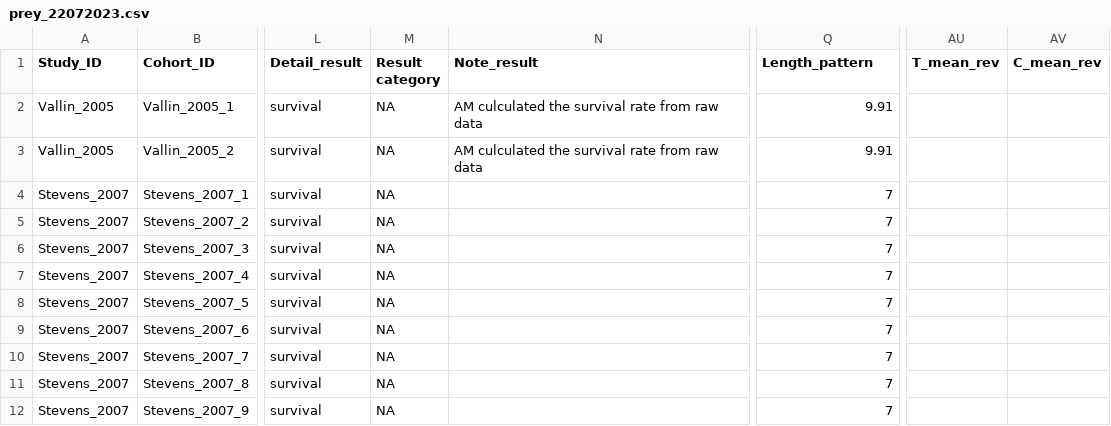
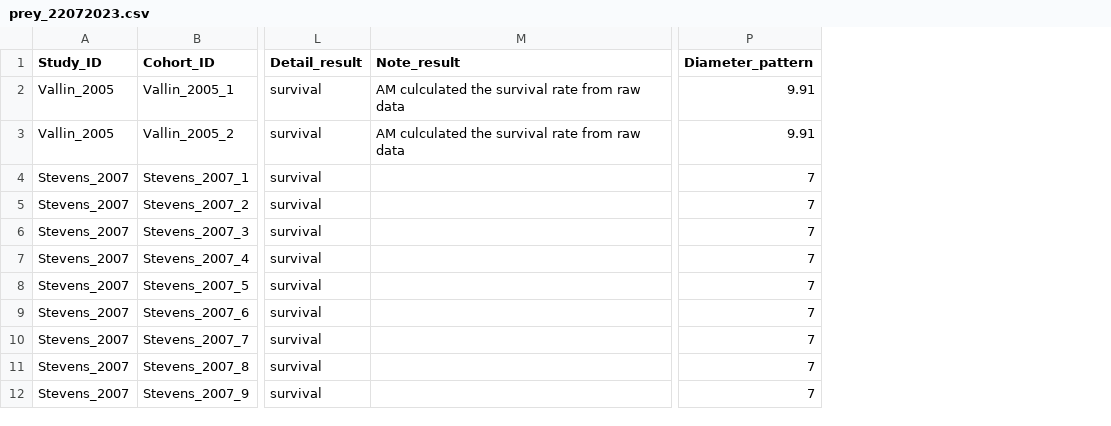
Before and after one commit to Ayumi-495/eyespot, a CSV file: data/prey_22072023.csv, drawn as a sheet; only a part is shown, gaps mark what is left out; removed rows and columns are numbered as before the commit, all else as after; the diff names each change by its address in the sheet, - before the commit and + after, or states it on an @@ line.

```diff
--- a/data/prey_22072023.csv
+++ b/data/prey_22072023.csv
-column M (Result category), rows 2-12: all NA
-column AU (T_mean_rev), empty
-column AV (C_mean_rev), empty
-P1: Length_pattern
+P1: Diameter_pattern
```
Also changed, not shown: data/predator_22072023.csv.
